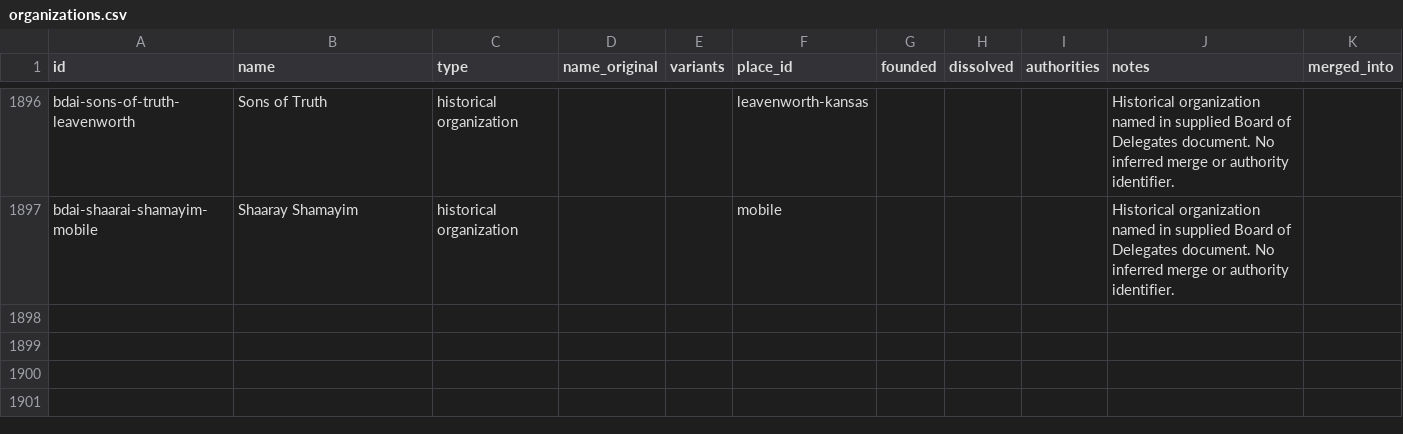
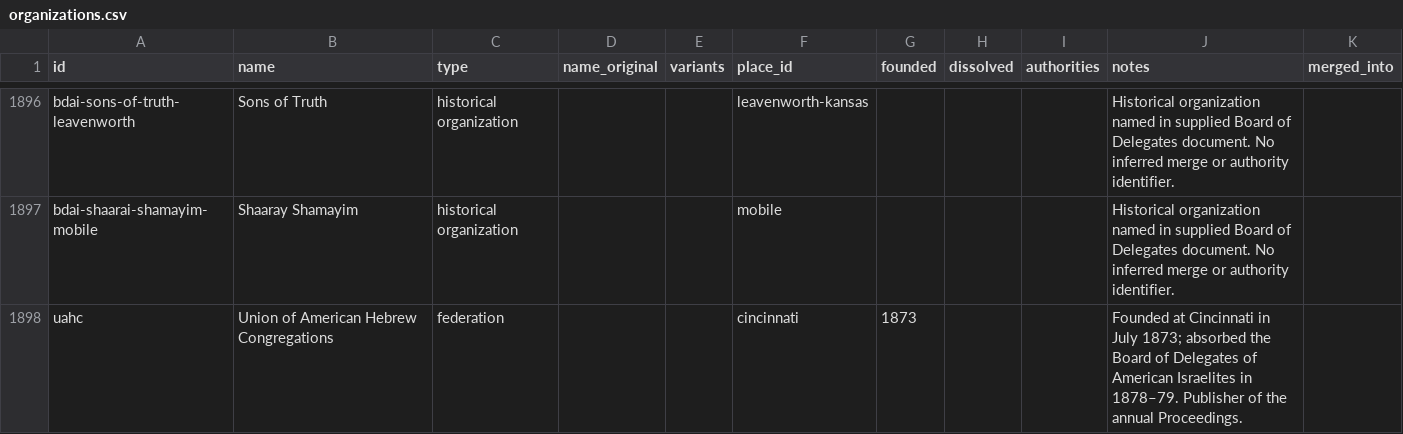
Before and after one commit to judaicadh/listsexplorer, a CSV file: data/organizations.csv, drawn as a sheet; only a part is shown, gaps mark what is left out.

```diff
--- a/data/organizations.csv
+++ b/data/organizations.csv
@@ -1897 +1897,2 @@ bdai-sons-of-truth-leavenworth,Sons of Truth,historical organization,,,leavenwor
 bdai-shaarai-shamayim-mobile,Shaaray Shamayim,historical organization,,,mobile,,,,Historical organization named in supplied Board of Delegates document. No inferred merge or authority identifier.,
+uahc,Union of American Hebrew Congregations,federation,,,cincinnati,1873,,,Founded at Cincinnati in July 1873; absorbed the Board of Delegates of American Israelites in 1878–79. Publisher of the annual Proceedings.,
```
Also changed, not shown: data/sources.csv, 3 other files.
